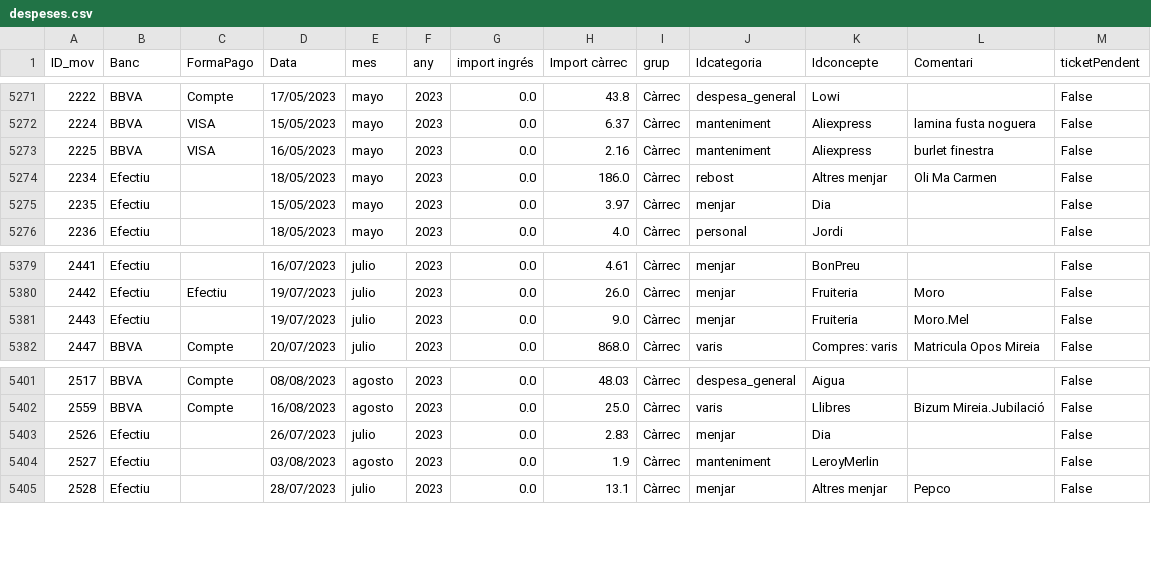
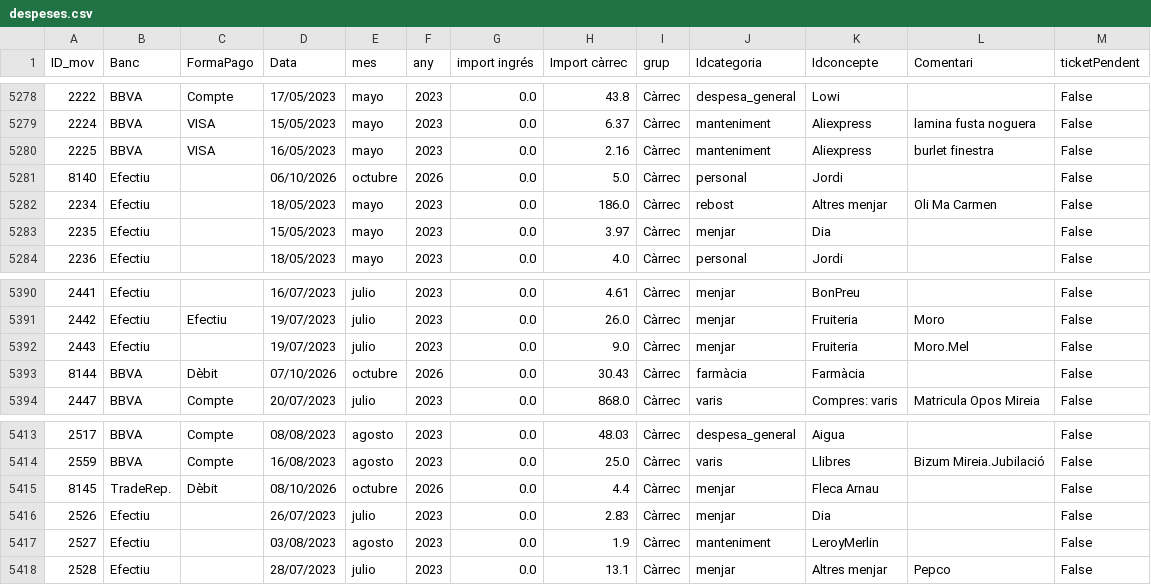
Before and after one commit to enricxic/dashboard-despeses, a CSV file: csv/despeses.csv, drawn as a sheet; only a part is shown, gaps mark what is left out; the diff covers the shown part only; the diff names each change by its address in the sheet, - before the commit and + after, or states it on an @@ line.

```diff
--- a/csv/despeses.csv
+++ b/csv/despeses.csv
+row 5281: 8140 | Efectiu |  | 06/10/2026 | octubre | 2026 | 0.0 | 5.0 | Càrrec | personal | Jordi |  | False
+row 5393: 8144 | BBVA | Dèbit | 07/10/2026 | octubre | 2026 | 0.0 | 30.43 | Càrrec | farmàcia | Farmàcia |  | False
+row 5415: 8145 | TradeRep. | Dèbit | 08/10/2026 | octubre | 2026 | 0.0 | 4.4 | Càrrec | menjar | Fleca Arnau |  | False
```
Also changed, not shown: 10 added rows elsewhere in this file, csv/compresSuper.csv, csv/kmCotxe.csv, 12 other files.
